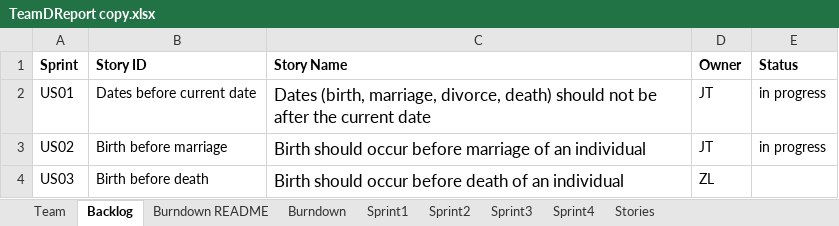
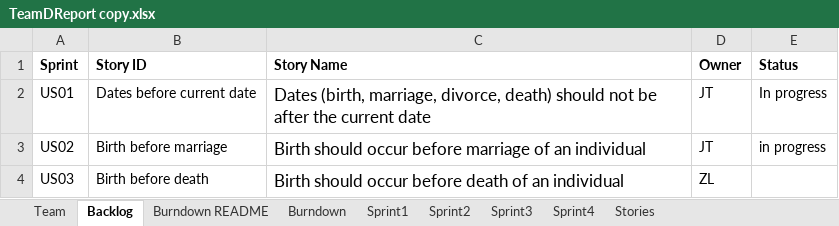
Before and after one commit to EricLin24/SSW555-DriverlessCar, an Excel workbook: TeamDReport copy.xlsx, sheet Backlog, drawn as a sheet; only a part is shown; values as stored, in another font and other column widths than the file's, no borders; the diff names each change by its address in the sheet, - before the commit and + after, or states it on an @@ line.

```diff
--- a/TeamDReport copy.xlsx (sheet Backlog)
+++ b/TeamDReport copy.xlsx (sheet Backlog)
-E2 (Status): in progress
+E2 (Status): In progress
```
Also changed, not shown: sheet Sprint1, 2 other files.
